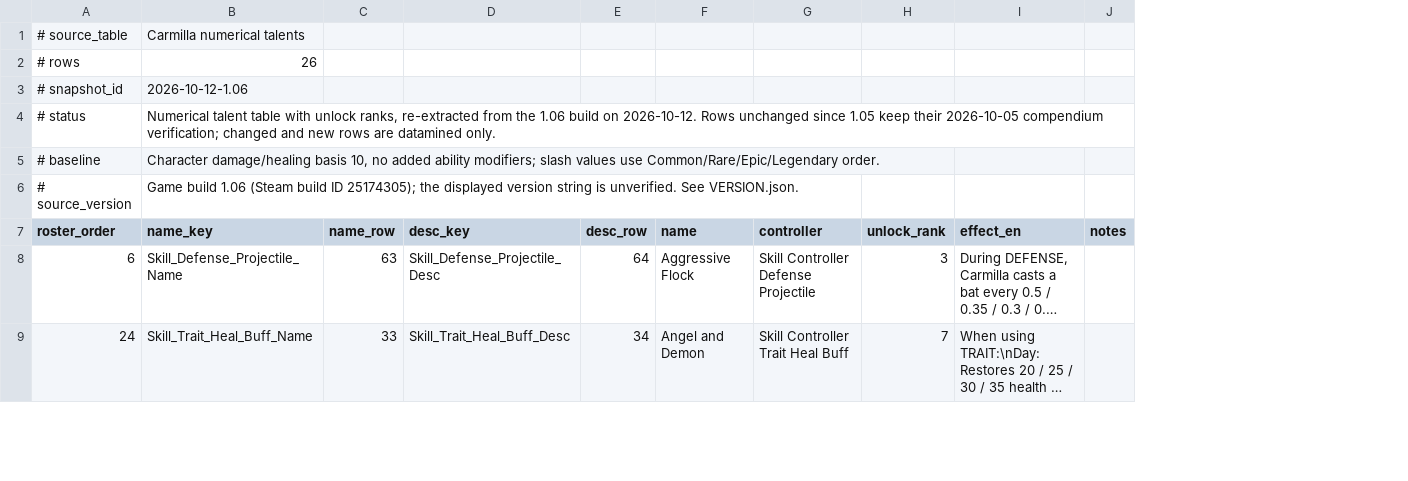
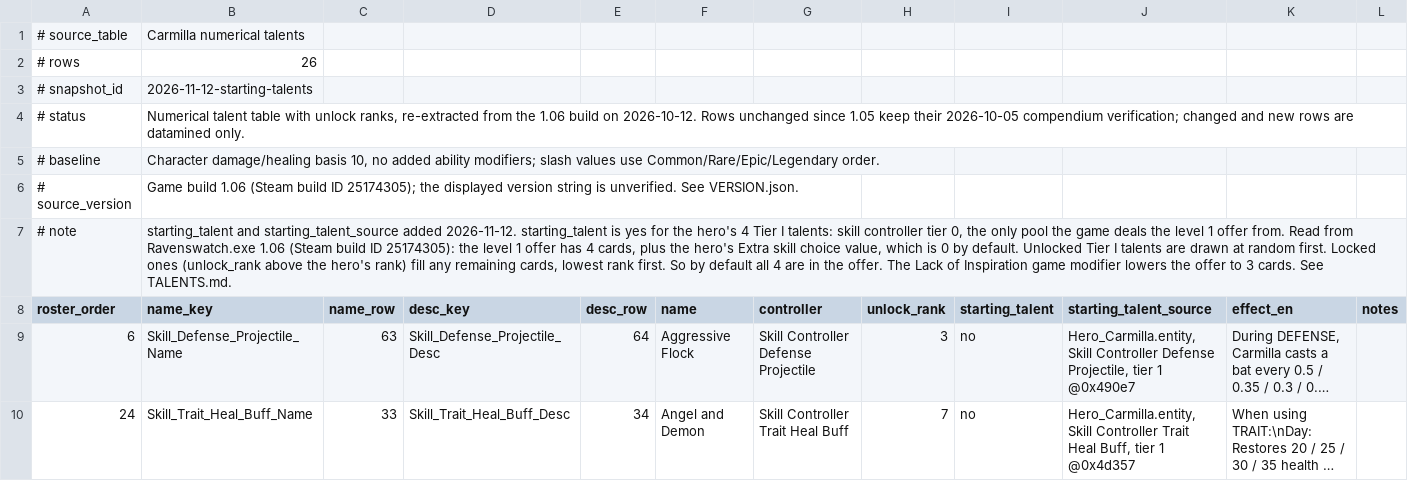
Before and after one commit to Skigim/ravenswatch-wiki-data, a TSV file: data/Hero_Carmilla_Talents.tsv, drawn as a sheet; only a part is shown; long unchanged cells end in …; addresses are those after the commit; rows hold the shown columns only; the diff covers the shown part only; the diff names each change by its address in the sheet, - before the commit and + after, or states it on an @@ line.

```diff
--- a/data/Hero_Carmilla_Talents.tsv
+++ b/data/Hero_Carmilla_Talents.tsv
+column I (starting_talent), rows 9-10: no | no
+column J (starting_talent_source), rows 9-10: Hero_Carmilla.entity, Skill Controller Defense Projectile, tier 1 @0x490e7 | Hero_Carmilla.entity, Skill Controller Trait Heal Buff, tier 1 @0x4d357
-B3 (name_key): 2026-10-12-1.06
+B3 (name_key): 2026-11-12-starting-talents
+row 7: # note | starting_talent and starting_talent_source added 2026-11-12. starting_talent is yes for the hero's 4 Tier I talents: skill controller tier 0, the only pool the game deals the level 1 offer from. Read from Ravenswatch.exe 1.06 (Steam build ID 25174305): the level 1 offer has 4 cards, plus the hero's Extra skill choice value, which is 0 by default. Unlocked Tier I talents are drawn at random first. Locked ones (unlock_rank above the hero's rank) fill any remaining cards, lowest rank first. So by default all 4 are in the offer. The Lack of Inspiration game modifier lowers the offer to 3 cards. See TALENTS.md.
```
Also changed, not shown: 4 edited cells elsewhere in this file, data/Hero_Geppetto_Talents.tsv, data/Hero_Kintaro_Talents.tsv, 14 other files.
